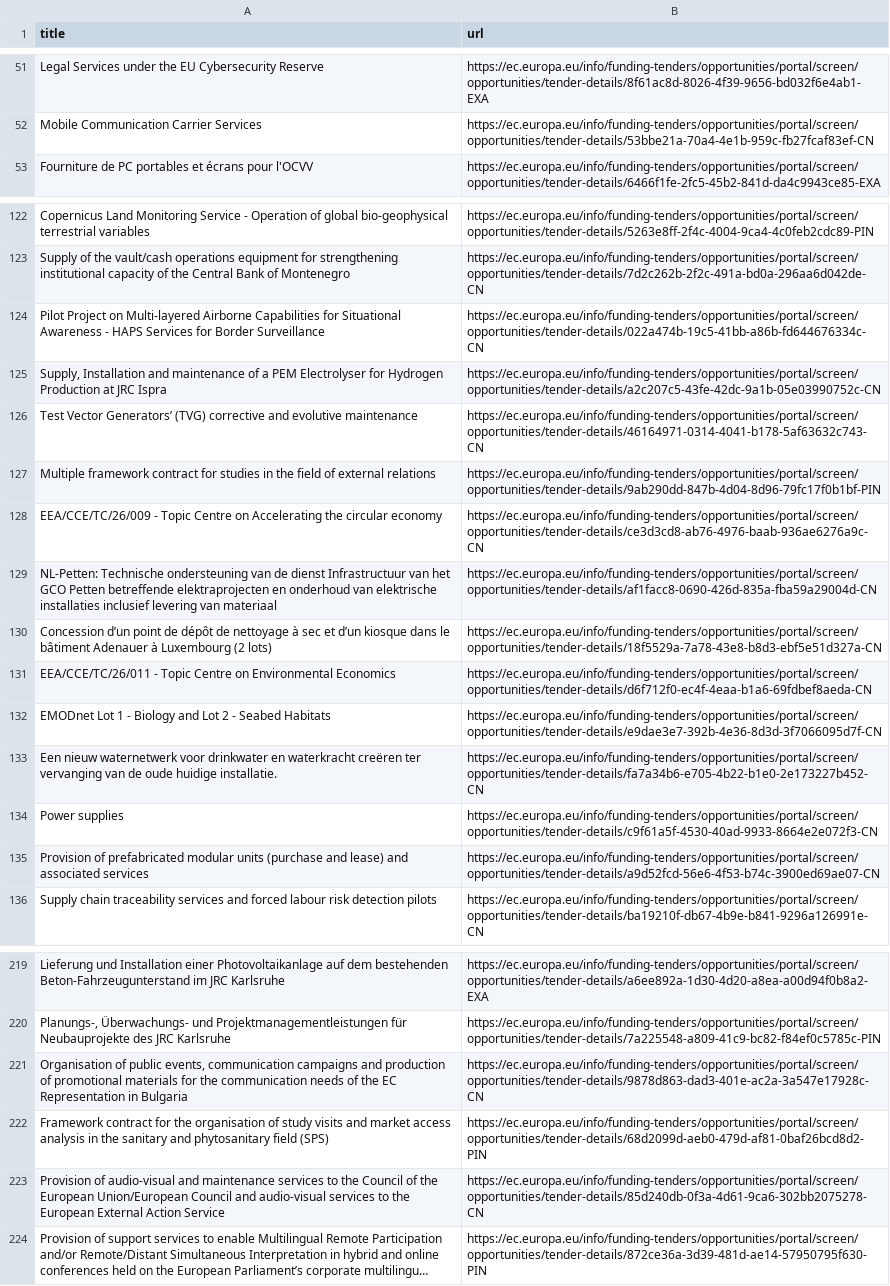
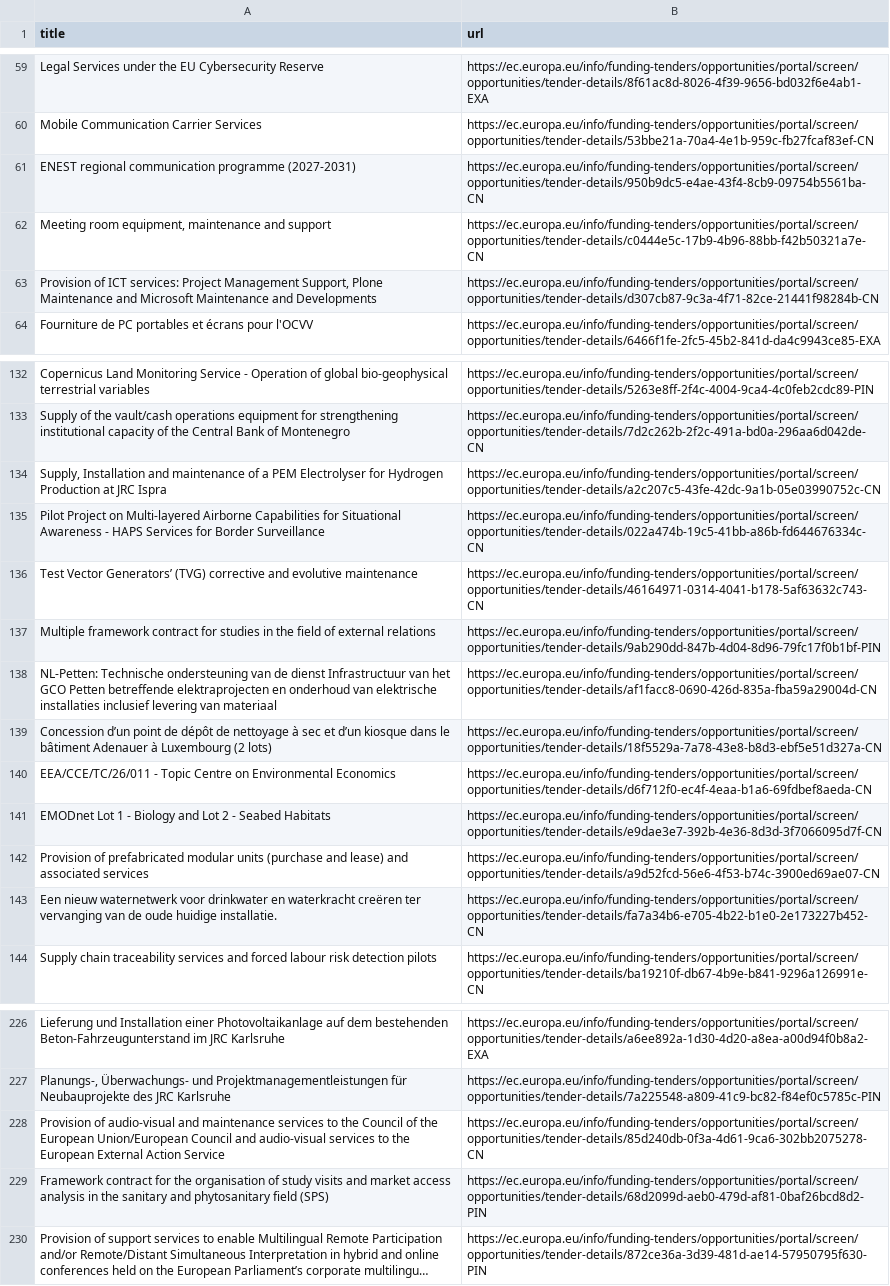
Before and after one commit to Lobal-coder/eufundsscraper, a CSV file: docs/tenders-list.csv, drawn as a sheet; only a part is shown, gaps mark what is left out; long unchanged cells end in …; removed rows and columns are numbered as before the commit, all else as after; the diff covers the shown part only; the diff names each change by its address in the sheet, - before the commit and + after, or states it on an @@ line.

```diff
--- a/docs/tenders-list.csv
+++ b/docs/tenders-list.csv
+row 61: ENEST regional communication programme (2027-2031) | https://ec.europa.eu/info/funding-tenders/opportunities/portal/screen/opportunities/tender-details/950b9dc5-e4ae-43f4-8cb9-09754b5561ba-CN
+row 62: Meeting room equipment, maintenance and support | https://ec.europa.eu/info/funding-tenders/opportunities/portal/screen/opportunities/tender-details/c0444e5c-17b9-4b96-88bb-f42b50321a7e-CN
+row 63: Provision of ICT services: Project Management Support, Plone Maintenance and Microsoft Maintenance and Developments | https://ec.europa.eu/info/funding-tenders/opportunities/portal/screen/opportunities/tender-details/d307cb87-9c3a-4f71-82ce-21441f98284b-CN
@@ row 125 moved to row 134: Supply, Installation and maintenance of … @@
-row 128: EEA/CCE/TC/26/009 - Topic Centre on Accelerating the circular economy | https://ec.europa.eu/info/funding-tenders/opportunities/portal/screen/opportunities/tender-details/ce3d3cd8-ab76-4976-baab-936ae6276a9c-CN
@@ row 135 moved to row 142: Provision of prefabricated modular units… @@
-row 134: Power supplies | https://ec.europa.eu/info/funding-tenders/opportunities/portal/screen/opportunities/tender-details/c9f61a5f-4530-40ad-9933-8664e2e072f3-CN
-A228 (title): Organisation of public events, communication campaigns and production of promotional materials for the communication needs of the EC Representation in Bulgaria
+A228 (title): Provision of audio-visual and maintenance services to the Council of the European Union/European Council and audio-visual services to the European External Action Service
-B228 (url): https://ec.europa.eu/info/funding-tenders/opportunities/portal/screen/opportunities/tender-details/9878d863-dad3-401e-ac2a-3a547e17928c-CN
+B228 (url): https://ec.europa.eu/info/funding-tenders/opportunities/portal/screen/opportunities/tender-details/85d240db-0f3a-4d61-9ca6-302bb2075278-CN
-row 223: Provision of audio-visual and maintenance services to the Council of the European Union/European Council and audio-visual services to the European External Action Service | https://ec.europa.eu/info/funding-tenders/opportunities/portal/screen/opportunities/tender-details/85d240db-0f3a-4d61-9ca6-302bb2075278-CN
```
Also changed, not shown: 8 added rows, 10 removed rows and 30 moved rows elsewhere in this file, docs/tenders_enriched.csv, 5 other files.
